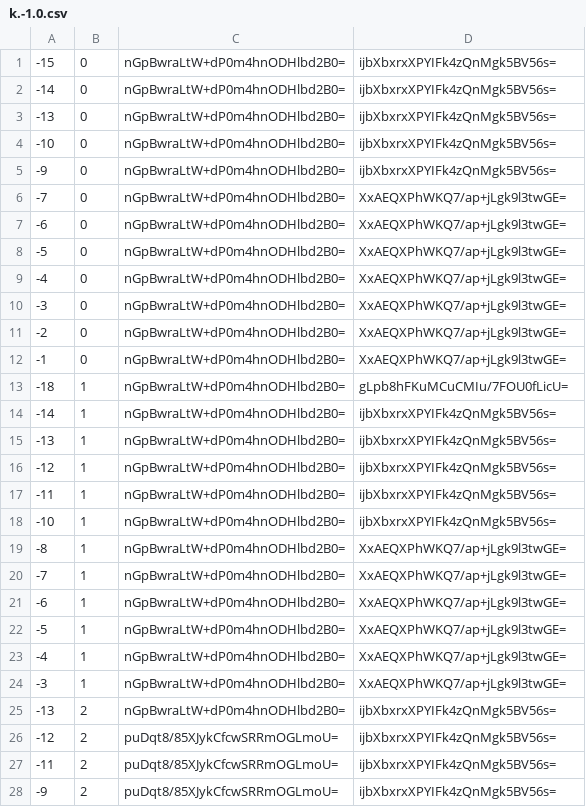
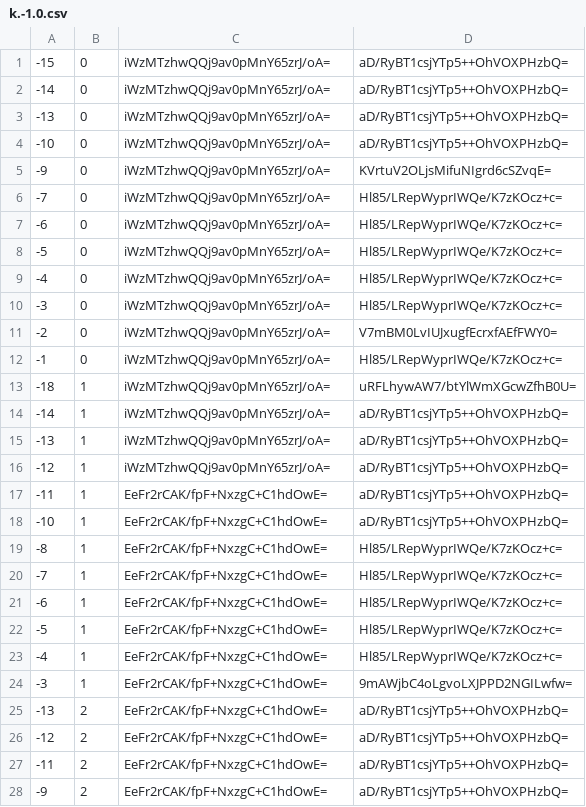
Before and after one commit to counterfitninja/chilled-end, a CSV file: tiles/zoom.-1/metadata/k.-1.0.csv, drawn as a sheet; only a part is shown; the diff covers the shown part only.

```diff
--- a/tiles/zoom.-1/metadata/k.-1.0.csv
+++ b/tiles/zoom.-1/metadata/k.-1.0.csv
@@ -1,28 +1,28 @@
--15,0,nGpBwraLtW+dP0m4hnODHlbd2B0=,ijbXbxrxXPYIFk4zQnMgk5BV56s=
--14,0,nGpBwraLtW+dP0m4hnODHlbd2B0=,ijbXbxrxXPYIFk4zQnMgk5BV56s=
--13,0,nGpBwraLtW+dP0m4hnODHlbd2B0=,ijbXbxrxXPYIFk4zQnMgk5BV56s=
--10,0,nGpBwraLtW+dP0m4hnODHlbd2B0=,ijbXbxrxXPYIFk4zQnMgk5BV56s=
--9,0,nGpBwraLtW+dP0m4hnODHlbd2B0=,ijbXbxrxXPYIFk4zQnMgk5BV56s=
--7,0,nGpBwraLtW+dP0m4hnODHlbd2B0=,XxAEQXPhWKQ7/ap+jLgk9l3twGE=
--6,0,nGpBwraLtW+dP0m4hnODHlbd2B0=,XxAEQXPhWKQ7/ap+jLgk9l3twGE=
--5,0,nGpBwraLtW+dP0m4hnODHlbd2B0=,XxAEQXPhWKQ7/ap+jLgk9l3twGE=
--4,0,nGpBwraLtW+dP0m4hnODHlbd2B0=,XxAEQXPhWKQ7/ap+jLgk9l3twGE=
--3,0,nGpBwraLtW+dP0m4hnODHlbd2B0=,XxAEQXPhWKQ7/ap+jLgk9l3twGE=
--2,0,nGpBwraLtW+dP0m4hnODHlbd2B0=,XxAEQXPhWKQ7/ap+jLgk9l3twGE=
--1,0,nGpBwraLtW+dP0m4hnODHlbd2B0=,XxAEQXPhWKQ7/ap+jLgk9l3twGE=
--18,1,nGpBwraLtW+dP0m4hnODHlbd2B0=,gLpb8hFKuMCuCMIu/7FOU0fLicU=
--14,1,nGpBwraLtW+dP0m4hnODHlbd2B0=,ijbXbxrxXPYIFk4zQnMgk5BV56s=
--13,1,nGpBwraLtW+dP0m4hnODHlbd2B0=,ijbXbxrxXPYIFk4zQnMgk5BV56s=
--12,1,nGpBwraLtW+dP0m4hnODHlbd2B0=,ijbXbxrxXPYIFk4zQnMgk5BV56s=
--11,1,nGpBwraLtW+dP0m4hnODHlbd2B0=,ijbXbxrxXPYIFk4zQnMgk5BV56s=
--10,1,nGpBwraLtW+dP0m4hnODHlbd2B0=,ijbXbxrxXPYIFk4zQnMgk5BV56s=
--8,1,nGpBwraLtW+dP0m4hnODHlbd2B0=,XxAEQXPhWKQ7/ap+jLgk9l3twGE=
--7,1,nGpBwraLtW+dP0m4hnODHlbd2B0=,XxAEQXPhWKQ7/ap+jLgk9l3twGE=
--6,1,nGpBwraLtW+dP0m4hnODHlbd2B0=,XxAEQXPhWKQ7/ap+jLgk9l3twGE=
--5,1,nGpBwraLtW+dP0m4hnODHlbd2B0=,XxAEQXPhWKQ7/ap+jLgk9l3twGE=
--4,1,nGpBwraLtW+dP0m4hnODHlbd2B0=,XxAEQXPhWKQ7/ap+jLgk9l3twGE=
--3,1,nGpBwraLtW+dP0m4hnODHlbd2B0=,XxAEQXPhWKQ7/ap+jLgk9l3twGE=
--13,2,nGpBwraLtW+dP0m4hnODHlbd2B0=,ijbXbxrxXPYIFk4zQnMgk5BV56s=
--12,2,puDqt8/85XJykCfcwSRRmOGLmoU=,ijbXbxrxXPYIFk4zQnMgk5BV56s=
--11,2,puDqt8/85XJykCfcwSRRmOGLmoU=,ijbXbxrxXPYIFk4zQnMgk5BV56s=
--9,2,puDqt8/85XJykCfcwSRRmOGLmoU=,ijbXbxrxXPYIFk4zQnMgk5BV56s=
+-15,0,iWzMTzhwQQj9av0pMnY65zrJ/oA=,aD/RyBT1csjYTp5++OhVOXPHzbQ=
+-14,0,iWzMTzhwQQj9av0pMnY65zrJ/oA=,aD/RyBT1csjYTp5++OhVOXPHzbQ=
+-13,0,iWzMTzhwQQj9av0pMnY65zrJ/oA=,aD/RyBT1csjYTp5++OhVOXPHzbQ=
+-10,0,iWzMTzhwQQj9av0pMnY65zrJ/oA=,aD/RyBT1csjYTp5++OhVOXPHzbQ=
+-9,0,iWzMTzhwQQj9av0pMnY65zrJ/oA=,KVrtuV2OLjsMifuNIgrd6cSZvqE=
+-7,0,iWzMTzhwQQj9av0pMnY65zrJ/oA=,Hl85/LRepWyprIWQe/K7zKOcz+c=
+-6,0,iWzMTzhwQQj9av0pMnY65zrJ/oA=,Hl85/LRepWyprIWQe/K7zKOcz+c=
+-5,0,iWzMTzhwQQj9av0pMnY65zrJ/oA=,Hl85/LRepWyprIWQe/K7zKOcz+c=
+-4,0,iWzMTzhwQQj9av0pMnY65zrJ/oA=,Hl85/LRepWyprIWQe/K7zKOcz+c=
+-3,0,iWzMTzhwQQj9av0pMnY65zrJ/oA=,Hl85/LRepWyprIWQe/K7zKOcz+c=
+-2,0,iWzMTzhwQQj9av0pMnY65zrJ/oA=,V7mBM0LvIUJxugfEcrxfAEfFWY0=
+-1,0,iWzMTzhwQQj9av0pMnY65zrJ/oA=,Hl85/LRepWyprIWQe/K7zKOcz+c=
+-18,1,iWzMTzhwQQj9av0pMnY65zrJ/oA=,uRFLhywAW7/btYlWmXGcwZfhB0U=
+-14,1,iWzMTzhwQQj9av0pMnY65zrJ/oA=,aD/RyBT1csjYTp5++OhVOXPHzbQ=
+-13,1,iWzMTzhwQQj9av0pMnY65zrJ/oA=,aD/RyBT1csjYTp5++OhVOXPHzbQ=
+-12,1,iWzMTzhwQQj9av0pMnY65zrJ/oA=,aD/RyBT1csjYTp5++OhVOXPHzbQ=
+-11,1,EeFr2rCAK/fpF+NxzgC+C1hdOwE=,aD/RyBT1csjYTp5++OhVOXPHzbQ=
+-10,1,EeFr2rCAK/fpF+NxzgC+C1hdOwE=,aD/RyBT1csjYTp5++OhVOXPHzbQ=
+-8,1,EeFr2rCAK/fpF+NxzgC+C1hdOwE=,Hl85/LRepWyprIWQe/K7zKOcz+c=
+-7,1,EeFr2rCAK/fpF+NxzgC+C1hdOwE=,Hl85/LRepWyprIWQe/K7zKOcz+c=
+-6,1,EeFr2rCAK/fpF+NxzgC+C1hdOwE=,Hl85/LRepWyprIWQe/K7zKOcz+c=
+-5,1,EeFr2rCAK/fpF+NxzgC+C1hdOwE=,Hl85/LRepWyprIWQe/K7zKOcz+c=
+-4,1,EeFr2rCAK/fpF+NxzgC+C1hdOwE=,Hl85/LRepWyprIWQe/K7zKOcz+c=
+-3,1,EeFr2rCAK/fpF+NxzgC+C1hdOwE=,9mAWjbC4oLgvoLXJPPD2NGILwfw=
+-13,2,EeFr2rCAK/fpF+NxzgC+C1hdOwE=,aD/RyBT1csjYTp5++OhVOXPHzbQ=
+-12,2,EeFr2rCAK/fpF+NxzgC+C1hdOwE=,aD/RyBT1csjYTp5++OhVOXPHzbQ=
+-11,2,EeFr2rCAK/fpF+NxzgC+C1hdOwE=,aD/RyBT1csjYTp5++OhVOXPHzbQ=
+-9,2,EeFr2rCAK/fpF+NxzgC+C1hdOwE=,aD/RyBT1csjYTp5++OhVOXPHzbQ=
```
Also changed, not shown: 70 edited cells elsewhere in this file, tiles/zoom.-1/metadata/k.-1.-1.csv, tiles/zoom.-1/metadata/k.0.-1.csv, 32 other files.
